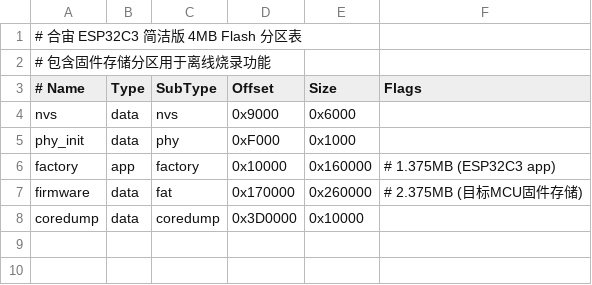
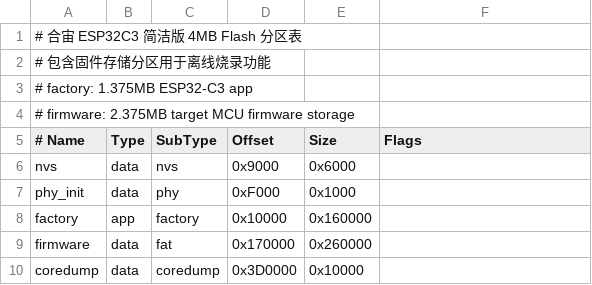
Before and after one commit to windowsair/wireless-esp8266-dap, a CSV file: partitions_c3_firmware.csv, drawn as a sheet.

Commit message:
fix: make esp32c3 partition csv idf compatible

```diff
--- a/partitions_c3_firmware.csv
+++ b/partitions_c3_firmware.csv
@@ -2,2 +2,4 @@
 # 包含固件存储分区用于离线烧录功能
+# factory: 1.375MB ESP32-C3 app
+# firmware: 2.375MB target MCU firmware storage
 # Name,       Type, SubType,  Offset,   Size,      Flags
@@ -5,4 +7,4 @@ nvs,          data, nvs,      0x9000,   0x6000,
 phy_init,     data, phy,      0xF000,   0x1000,
-factory,      app,  factory,  0x10000,  0x160000,  # 1.375MB (ESP32C3 app)
-firmware,     data, fat,      0x170000, 0x260000,  # 2.375MB (目标MCU固件存储)
+factory,      app,  factory,  0x10000,  0x160000,
+firmware,     data, fat,      0x170000, 0x260000,
 coredump,     data, coredump, 0x3D0000, 0x10000,
```
